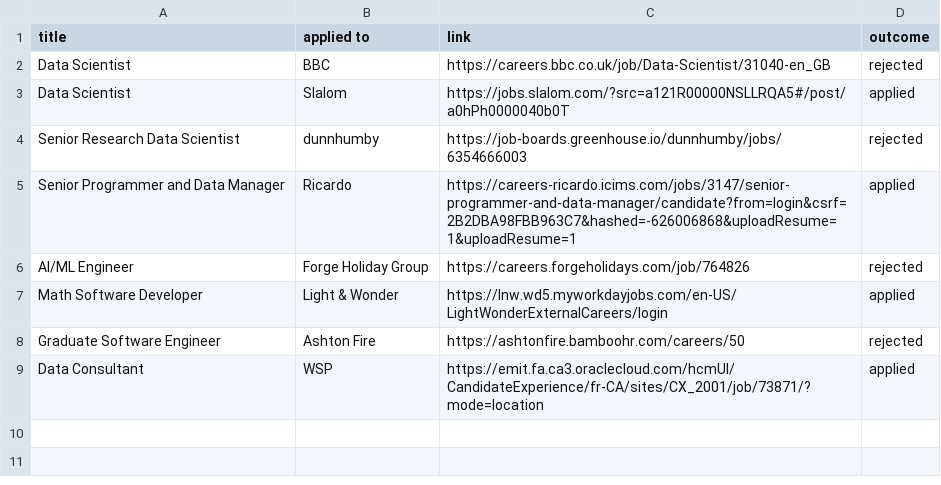
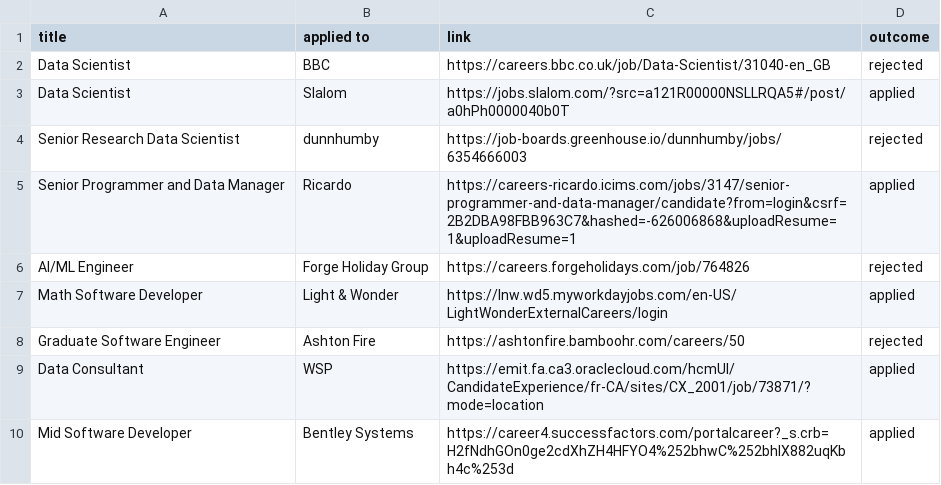
Before and after one commit to ivan020/resume, a CSV file: tracker.csv, drawn as a sheet; the diff names each change by its address in the sheet, - before the commit and + after, or states it on an @@ line.

```diff
--- a/tracker.csv
+++ b/tracker.csv
+row 10: Mid Software Developer | Bentley Systems | https://career4.successfactors.com/portalcareer?_s.crb=H2fNdhGOn0ge2cdXhZH4HFYO4%252bhwC%252bhIX882uqKbh4c%253d | applied
```
Also changed, not shown: 4 other files.
